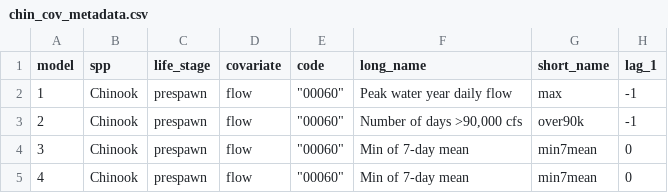
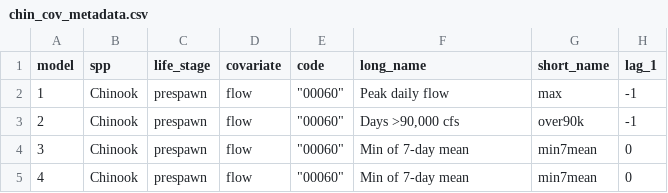
Before and after one commit to mdscheuerell/Willamette, a CSV file: chin_cov_metadata.csv, drawn as a sheet; only a part is shown; the diff names each change by its address in the sheet, - before the commit and + after, or states it on an @@ line.

Commit message:
shortened names

```diff
--- a/chin_cov_metadata.csv
+++ b/chin_cov_metadata.csv
-F2 (long_name): Peak water year daily flow
+F2 (long_name): Peak daily flow
-F3 (long_name): Number of days >90,000 cfs
+F3 (long_name): Days >90,000 cfs
```
